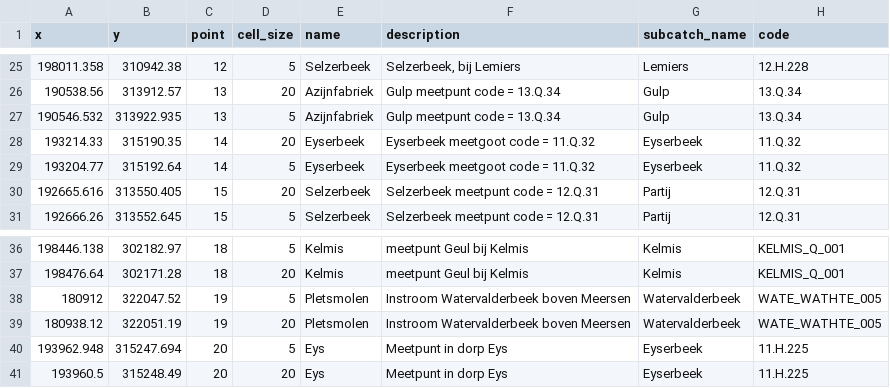
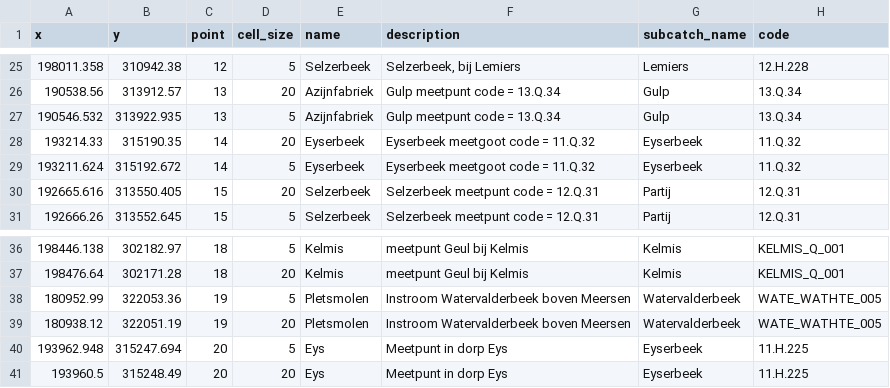
Before and after one commit to mcommelin/Geuldal_NBS_simulations, a CSV file: LISEM_data/setup/outpoints_description.csv, drawn as a sheet; only a part is shown, gaps mark what is left out.

```diff
--- a/LISEM_data/setup/outpoints_description.csv
+++ b/LISEM_data/setup/outpoints_description.csv
@@ -28,3 +28,3 @@ x,y,point,cell_size,name,description,subcatch_name,code
 193214.33,315190.35,14,20,Eyserbeek,Eyserbeek meetgoot code = 11.Q.32,Eyserbeek,11.Q.32
-193204.77,315192.64,14,5,Eyserbeek,Eyserbeek meetgoot code = 11.Q.32,Eyserbeek,11.Q.32
+193211.624,315192.672,14,5,Eyserbeek,Eyserbeek meetgoot code = 11.Q.32,Eyserbeek,11.Q.32
 192665.616,313550.405,15,20,Selzerbeek,Selzerbeek meetpunt code = 12.Q.31,Partij,12.Q.31
@@ -37,3 +37,3 @@ x,y,point,cell_size,name,description,subcatch_name,code
 198476.64,302171.28,18,20,Kelmis,meetpunt Geul bij Kelmis,Kelmis,KELMIS_Q_001
-180912,322047.52,19,5,Pletsmolen,Instroom Watervalderbeek boven Meersen,Watervalderbeek,WATE_WATHTE_005
+180952.99,322053.36,19,5,Pletsmolen,Instroom Watervalderbeek boven Meersen,Watervalderbeek,WATE_WATHTE_005
 180938.12,322051.19,19,20,Pletsmolen,Instroom Watervalderbeek boven Meersen,Watervalderbeek,WATE_WATHTE_005
```
Also changed, not shown: 6 other files.
